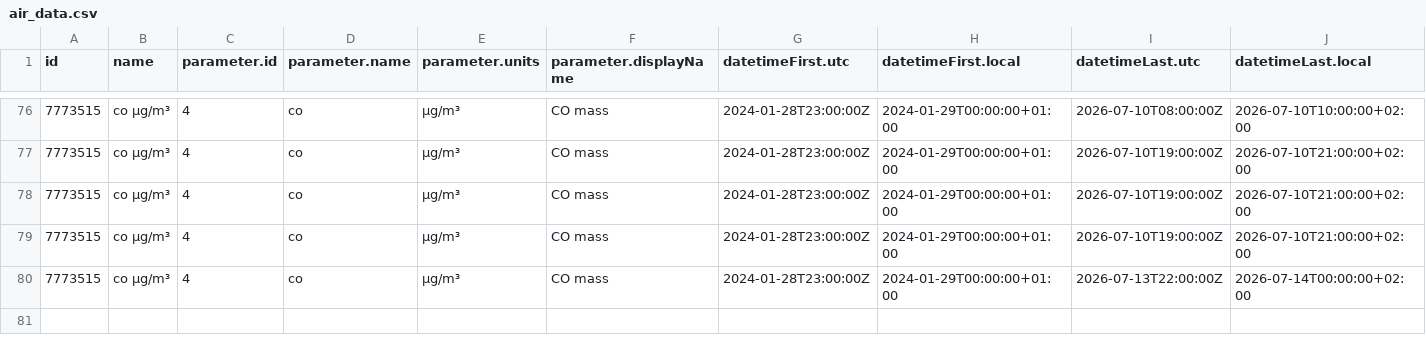
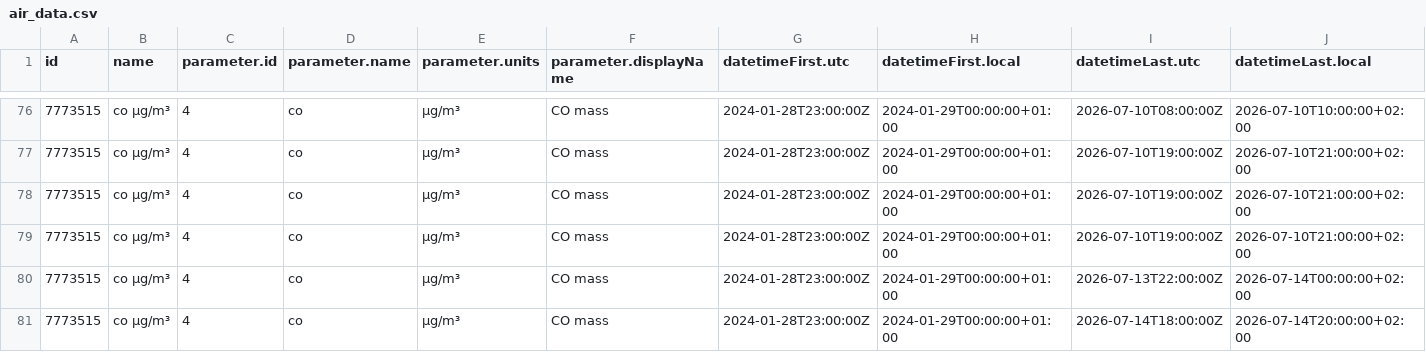
Before and after one commit to jmaransay/practica_08_airquality, a CSV file: data/air_data.csv, drawn as a sheet; only a part is shown, gaps mark what is left out; rows hold the shown columns only; the diff names each change by its address in the sheet, - before the commit and + after, or states it on an @@ line.

Commit message:
gh actions: Update data Wed Jul 15 09:23:45 UTC 2026

```diff
--- a/data/air_data.csv
+++ b/data/air_data.csv
+row 81: 7773515 | co µg/m³ | 4 | co | µg/m³ | CO mass | 2024-01-28T23:00:00Z | 2024-01-29T00:00:00+01:00 | 2026-07-14T18:00:00Z | 2026-07-14T20:00:00+02:00
```
